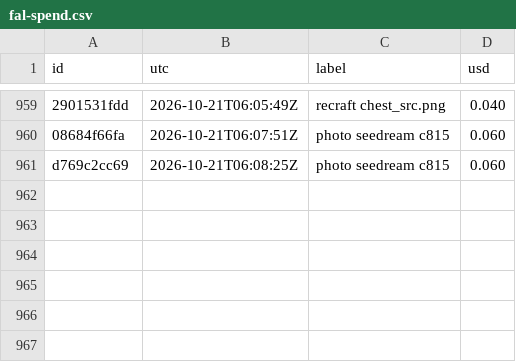
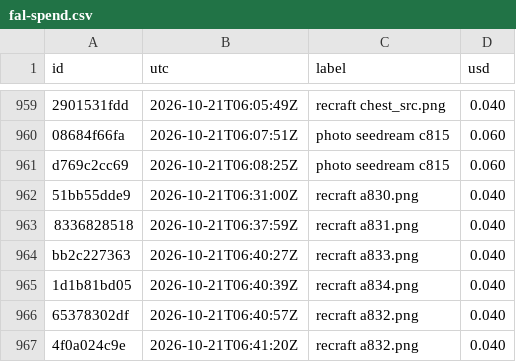
Before and after one commit to captainunderpantz67/graphicteesco, a CSV file: docs/fal-spend.csv, drawn as a sheet; only a part is shown, gaps mark what is left out; the diff names each change by its address in the sheet, - before the commit and + after, or states it on an @@ line.

```diff
--- a/docs/fal-spend.csv
+++ b/docs/fal-spend.csv
+row 962: 51bb55dde9 | 2026-10-21T06:31:00Z | recraft a830.png | 0.040
+row 963: 8336828518 | 2026-10-21T06:37:59Z | recraft a831.png | 0.040
+row 964: bb2c227363 | 2026-10-21T06:40:27Z | recraft a833.png | 0.040
+row 965: 1d1b81bd05 | 2026-10-21T06:40:39Z | recraft a834.png | 0.040
+row 966: 65378302df | 2026-10-21T06:40:57Z | recraft a832.png | 0.040
+row 967: 4f0a024c9e | 2026-10-21T06:41:20Z | recraft a832.png | 0.040
```
Also changed, not shown: 6 other files.
